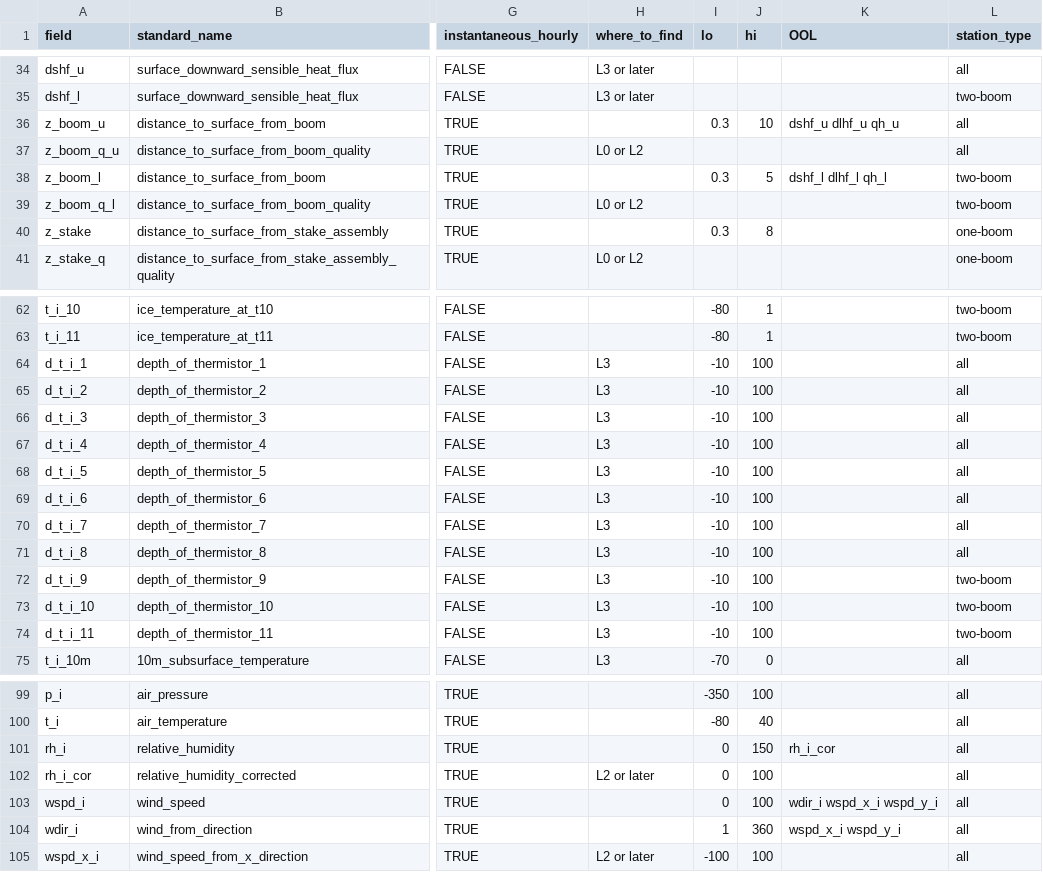
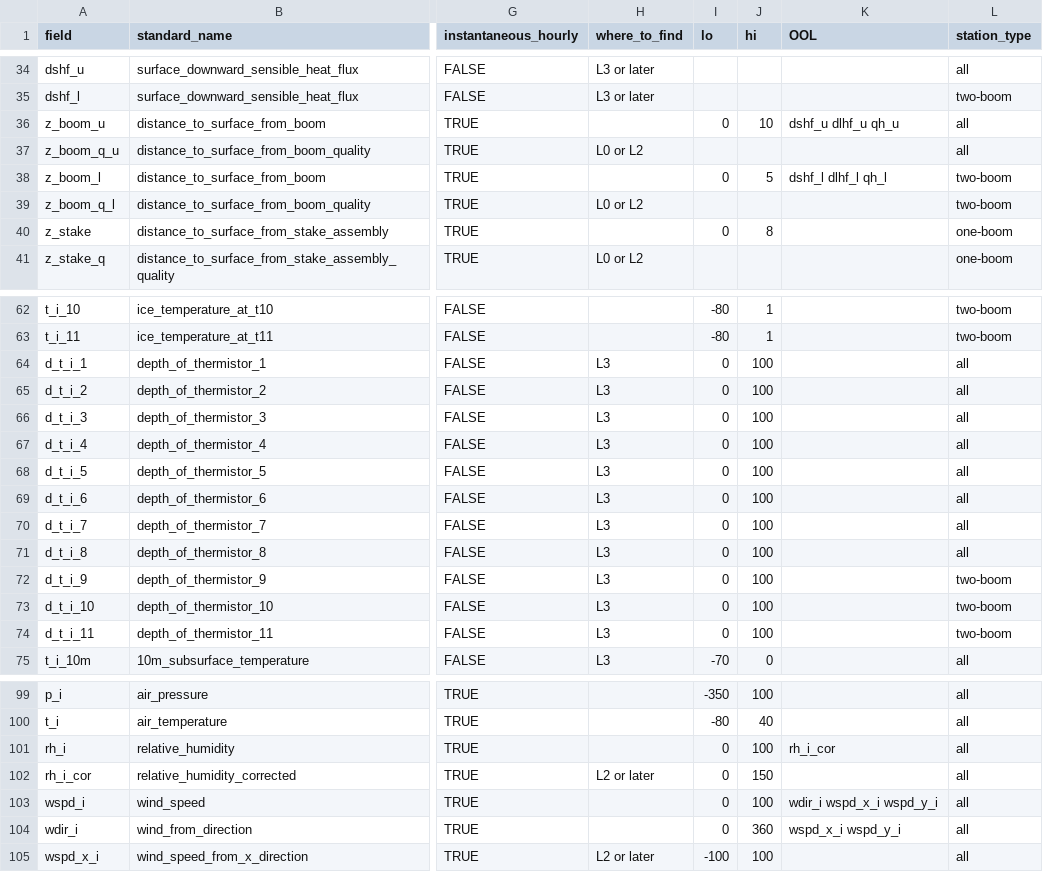
Before and after one commit to GEUS-Glaciology-and-Climate/pypromice, a CSV file: src/pypromice/resources/variables.csv, drawn as a sheet; only a part is shown, gaps mark what is left out; the diff covers the shown part only; the diff names each change by its address in the sheet, - before the commit and + after, or states it on an @@ line.

Commit message:
Update variables.csv

```diff
--- a/src/pypromice/resources/variables.csv
+++ b/src/pypromice/resources/variables.csv
-I36 (lo): 0.3
+I36 (lo): 0
-I38 (lo): 0.3
+I38 (lo): 0
-I40 (lo): 0.3
+I40 (lo): 0
-I64:I74 (lo): -10
+I64:I74 (lo): 0
-J101 (hi): 150
+J101 (hi): 100
-J102 (hi): 100
+J102 (hi): 150
-I104 (lo): 1
+I104 (lo): 0
```
Also changed, not shown: 3 edited cells elsewhere in this file.
